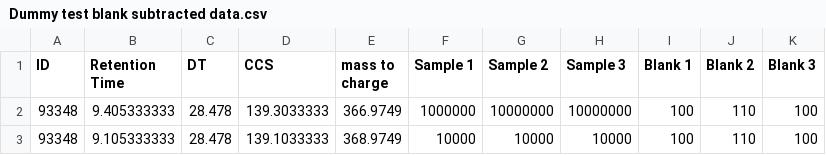
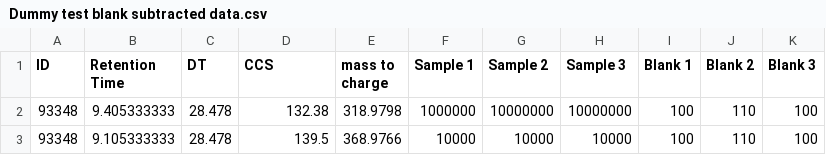
Before and after one commit to greg1d/PFAS-IMplementor-for-Mass-Spectrometry--PIMMS-, a CSV file: PIMMS v1.2/data/Dummy test blank subtracted data.csv, drawn as a sheet.

```diff
--- a/PIMMS v1.2/data/Dummy test blank subtracted data.csv
+++ b/PIMMS v1.2/data/Dummy test blank subtracted data.csv
@@ -1,3 +1,3 @@
 ID,Retention Time,DT,CCS,mass to charge,Sample 1 ,Sample 2,Sample 3,Blank 1,Blank 2,Blank 3
-93348,9.405333333,28.478,139.3033333,366.9749,1000000,10000000,10000000,100,110,100
-93348,9.105333333,28.478,139.1033333,368.9749,10000,10000,10000,100,110,100
+93348,9.405333333,28.478,132.38,318.9798,1000000,10000000,10000000,100,110,100
+93348,9.105333333,28.478,139.5,368.9766,10000,10000,10000,100,110,100
```
Also changed, not shown: PIMMS v1.2/import folder/Dummy test output.csv, 5 other files.
